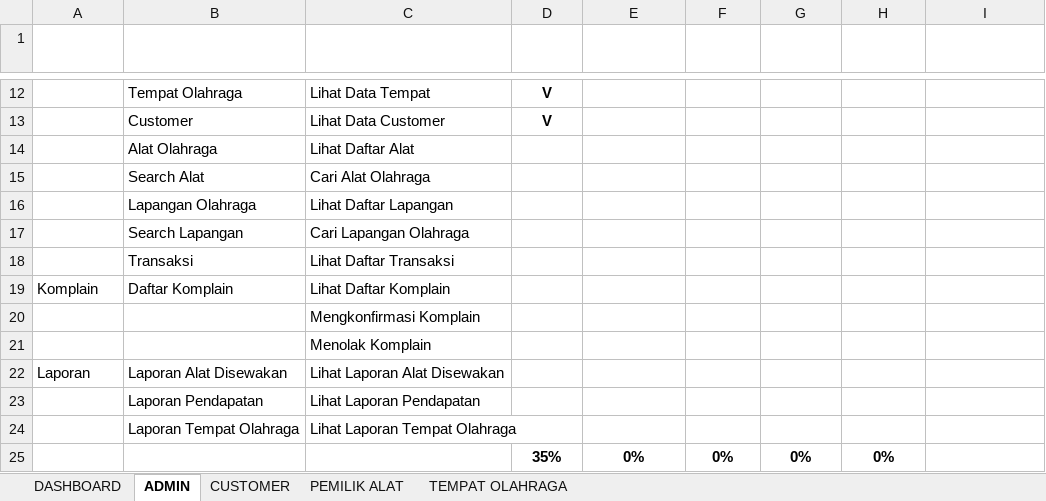
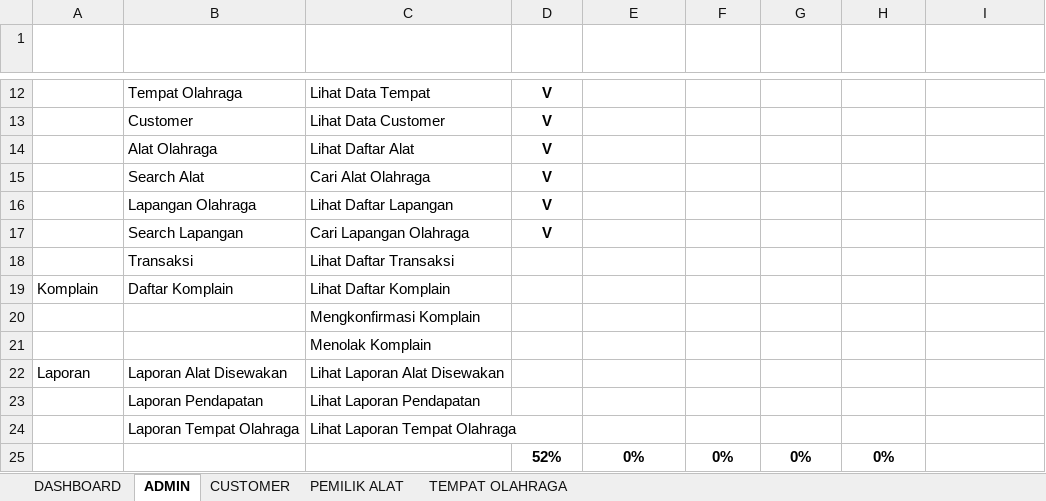
Before and after one commit to mariayerossi/TugasAkhir_Jiayoouu, an Excel workbook: CHECKLIST DEVELOPMENT & TESTING.xlsx, sheet ADMIN, drawn as a sheet; only a part is shown, gaps mark what is left out; values as stored, in another font and other column widths than the file's, no borders; conditional formats and table styles not drawn; the diff names each change by its address in the sheet, - before the commit and + after, or states it on an @@ line.

```diff
--- a/CHECKLIST DEVELOPMENT & TESTING.xlsx (sheet ADMIN)
+++ b/CHECKLIST DEVELOPMENT & TESTING.xlsx (sheet ADMIN)
-D14:D17 (STATUS): (empty)
+D14:D17 (STATUS): V
-D25 (STATUS): 35%
+D25 (STATUS): 52%
```
Also changed, not shown: sheet DASHBOARD, 11 other files.
